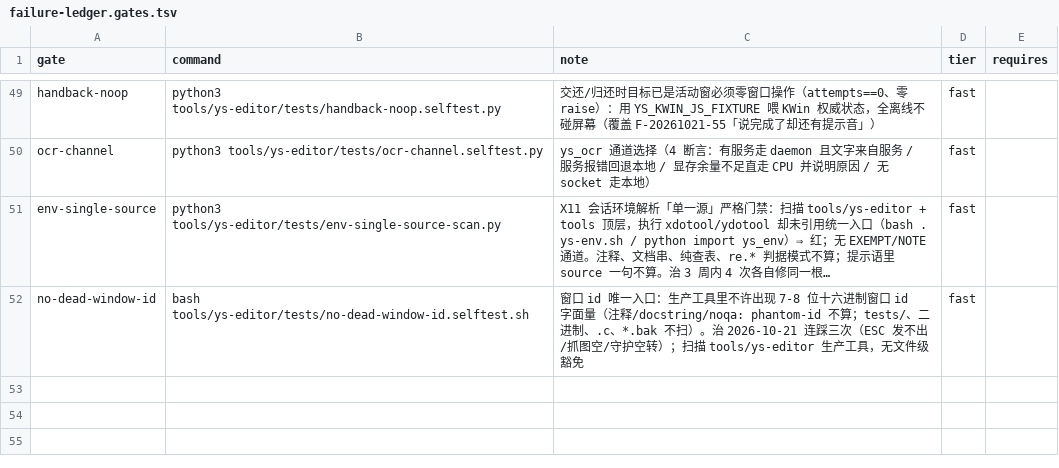
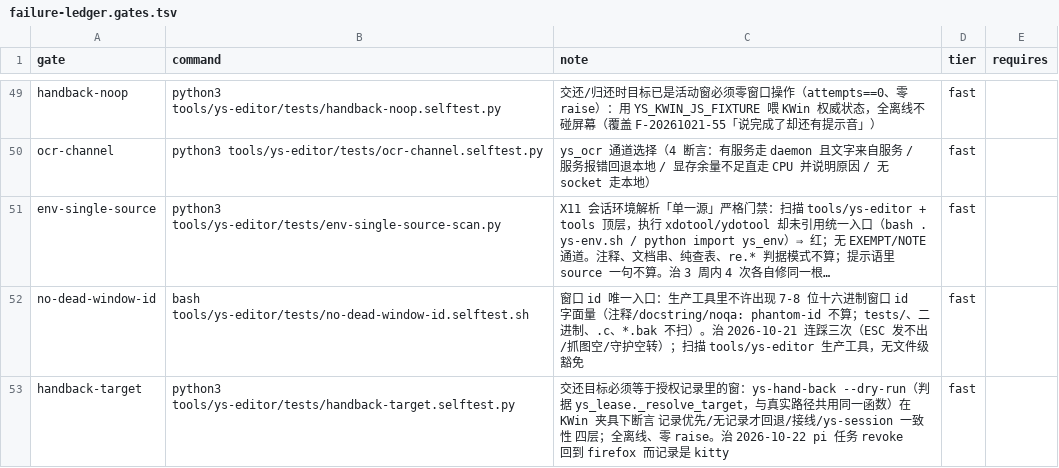
Before and after one commit to TheTouYu/genshin-ts, a TSV file: tools/failure-ledger.gates.tsv, drawn as a sheet; only a part is shown, gaps mark what is left out; long unchanged cells end in …; the diff names each change by its address in the sheet, - before the commit and + after, or states it on an @@ line.

```diff
--- a/tools/failure-ledger.gates.tsv
+++ b/tools/failure-ledger.gates.tsv
+row 53: handback-target | python3 tools/ys-editor/tests/handback-target.selftest.py | 交还目标必须等于授权记录里的窗：ys-hand-back --dry-run（判据 ys_lease._resolve_target，与真实路径共用同一函数）在 KWin 夹具下断言 记录优先/无记录才回退/接线/ys-session 一致性 四层；全离线、零 raise。治 2026-10-22 pi 任务 revoke 回到 firefox 而记录是 kitty | fast
```
Also changed, not shown: docs/maintenance/failure-ledger.tsv, 2 other files.
